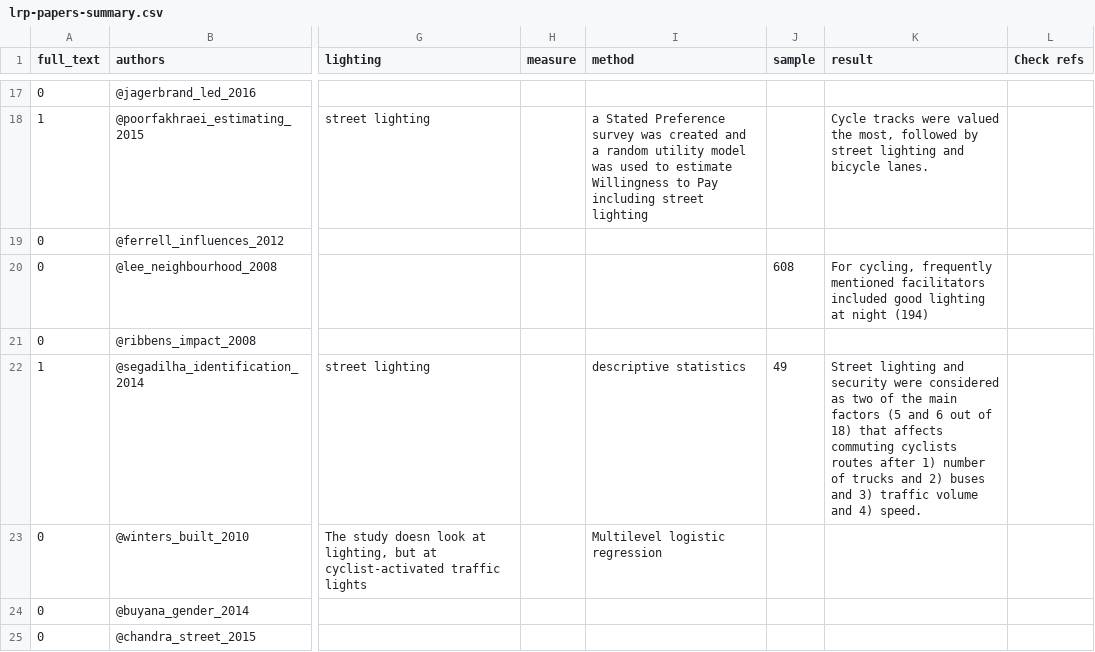
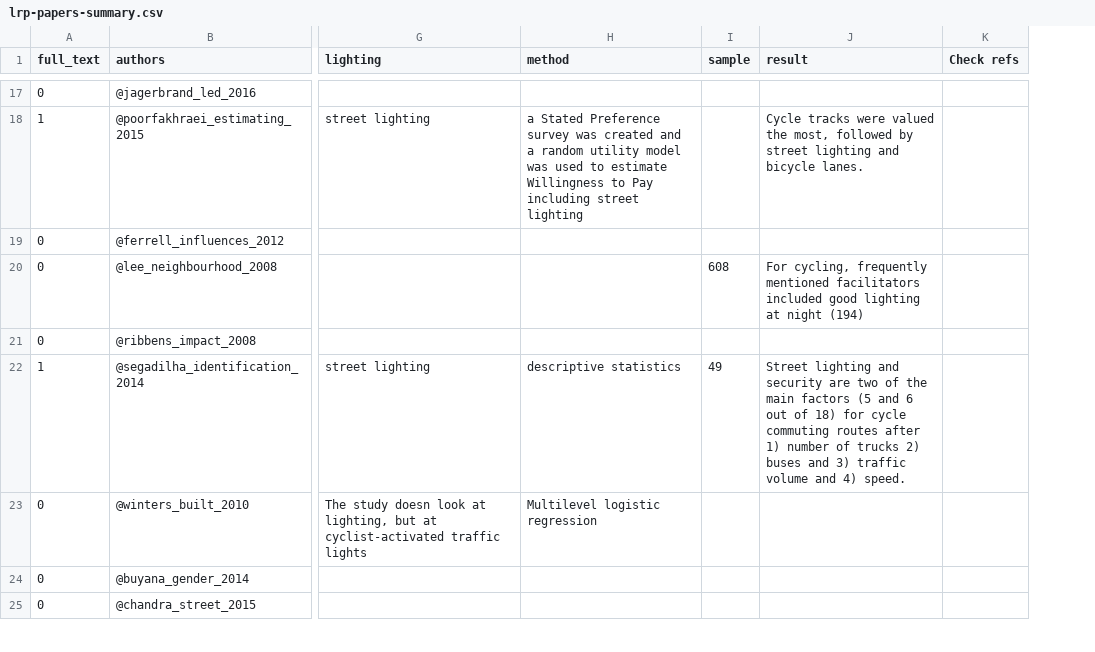
Before and after one commit to saturnlighting/literature-review, a CSV file: lrp-papers-summary.csv, drawn as a sheet; only a part is shown, gaps mark what is left out; removed rows and columns are numbered as before the commit, all else as after; the diff covers the shown part only; the diff names each change by its address in the sheet, - before the commit and + after, or states it on an @@ line.

```diff
--- a/lrp-papers-summary.csv
+++ b/lrp-papers-summary.csv
-column H (measure), empty
-J22 (result): …and security were considered as two of the main factors (5 and 6 out of 18) that affects commuting cyclists routes after 1) number of trucks and 2) buses…
+J22 (result): …and security are two of the main factors (5 and 6 out of 18) for cycle commuting routes after 1) number of trucks 2) buses…
```
Also changed, not shown: 2 added rows, 1 removed row and 27 edited cells elsewhere in this file, 4 other files.
